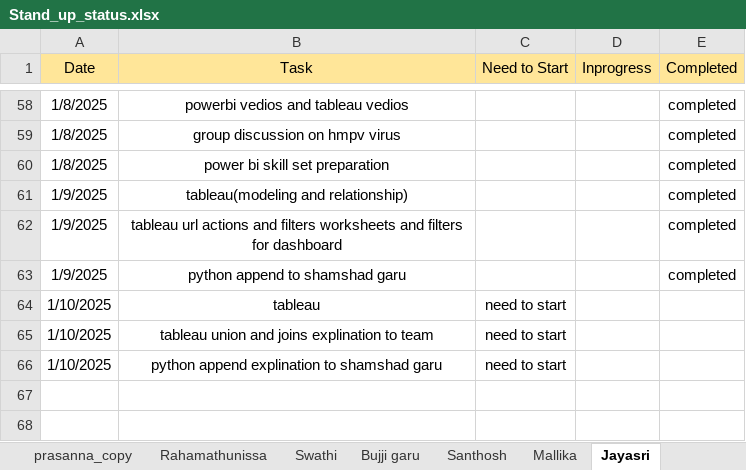
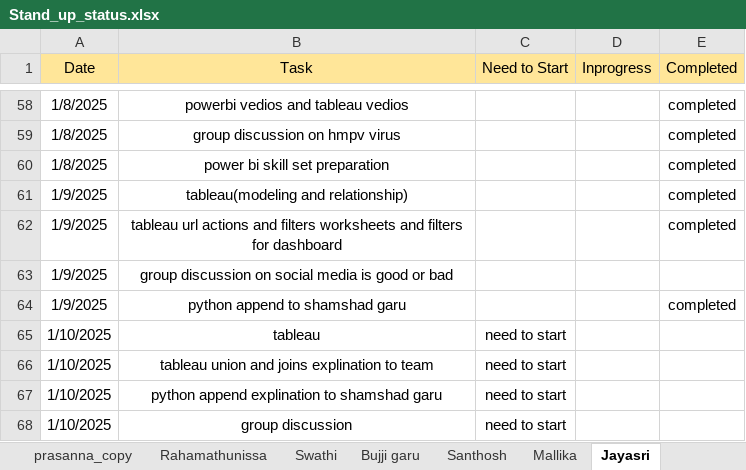
Before and after one commit to jayasriNandipu/Daily_standup_all, an Excel workbook: Stand_up_status.xlsx, sheet Jayasri, drawn as a sheet; only a part is shown, gaps mark what is left out; values as stored, in another font and other column widths than the file's, no borders; the diff names each change by its address in the sheet, - before the commit and + after, or states it on an @@ line.

Commit message:
add file

```diff
--- a/Stand_up_status.xlsx (sheet Jayasri)
+++ b/Stand_up_status.xlsx (sheet Jayasri)
+row 63: 1/9/2025 | group discussion on social media is good or bad
+row 68: 1/10/2025 | group discussion | need to start
```
